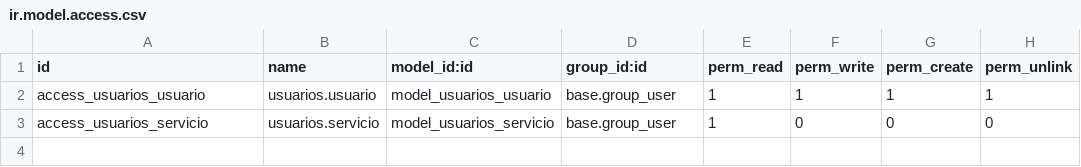
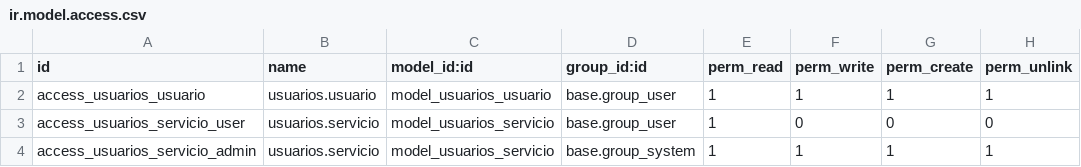
Before and after one commit to ismaelillo01/portalGesitonOdoo, a CSV file: usuarios/security/ir.model.access.csv, drawn as a sheet.

```diff
--- a/usuarios/security/ir.model.access.csv
+++ b/usuarios/security/ir.model.access.csv
@@ -2,2 +2,3 @@ id,name,model_id:id,group_id:id,perm_read,perm_write,perm_create,perm_unlink
 access_usuarios_usuario,usuarios.usuario,model_usuarios_usuario,base.group_user,1,1,1,1
-access_usuarios_servicio,usuarios.servicio,model_usuarios_servicio,base.group_user,1,0,0,0
+access_usuarios_servicio_user,usuarios.servicio,model_usuarios_servicio,base.group_user,1,0,0,0
+access_usuarios_servicio_admin,usuarios.servicio,model_usuarios_servicio,base.group_system,1,1,1,1
```
Also changed, not shown: 8 other files.
